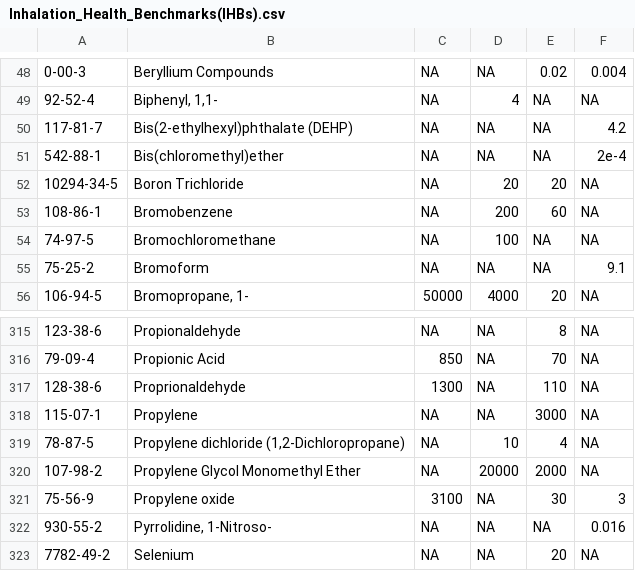
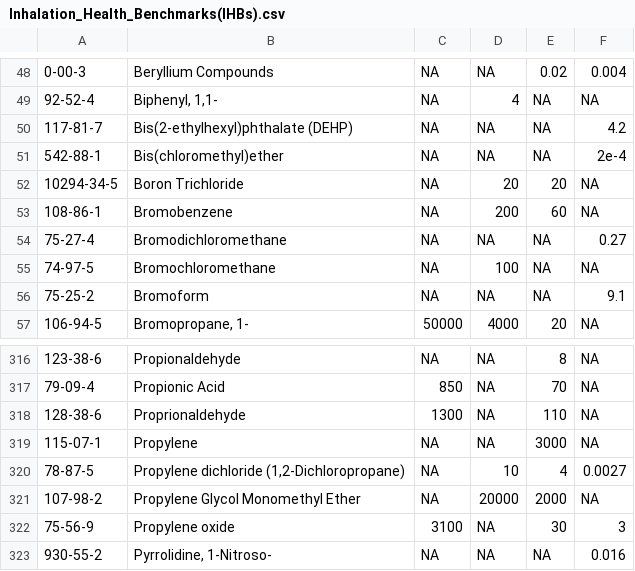
Before and after one commit to MPCA-air/health-values, a CSV file: Inhalation_Health_Benchmarks(IHBs).csv, drawn as a sheet; only a part is shown, gaps mark what is left out; the shorter side is filled out with more unchanged rows; addresses are those after the commit; the diff names each change by its address in the sheet, - before the commit and + after, or states it on an @@ line.

Commit message:
Update Inhalation_Health_Benchmarks(IHBs).csv

```diff
--- a/Inhalation_Health_Benchmarks(IHBs).csv
+++ b/Inhalation_Health_Benchmarks(IHBs).csv
+row 54: 75-27-4 | Bromodichloromethane | NA | NA | NA | 0.27
-F320: NA
+F320: 0.0027
```
